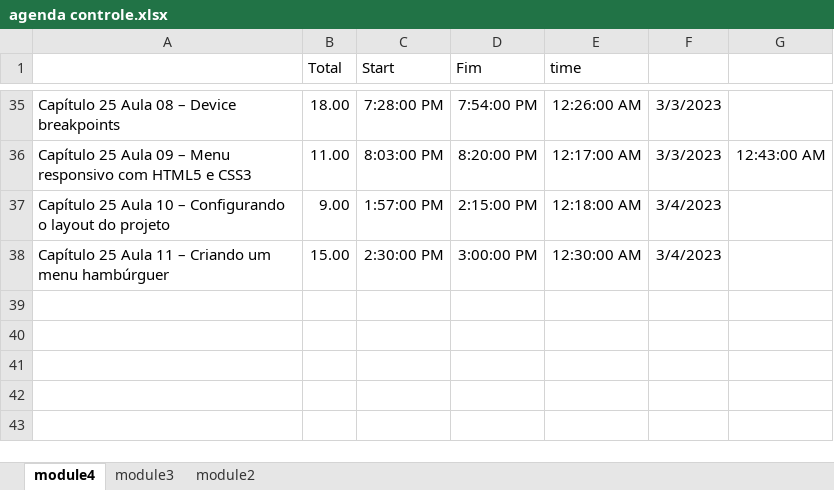
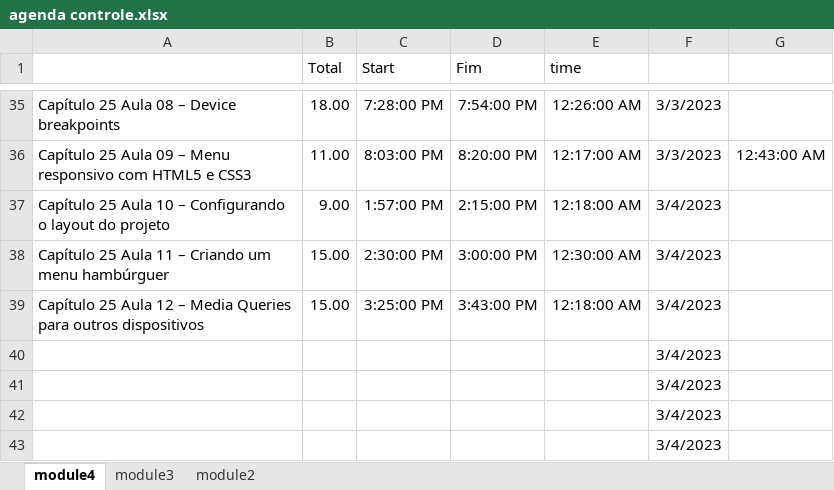
Before and after one commit to andreia-silva-aguiar/module1--html5---css, an Excel workbook: agenda controle.xlsx, sheet module4, drawn as a sheet; only a part is shown, gaps mark what is left out; values as stored, in another font and other column widths than the file's, no borders; the diff names each change by its address in the sheet, - before the commit and + after, or states it on an @@ line.

```diff
--- a/agenda controle.xlsx (sheet module4)
+++ b/agenda controle.xlsx (sheet module4)
+row 39: Capítulo 25 Aula 12 – Media Queries para outros dispositivos | 15.00 | 3:25:00 PM | 3:43:00 PM | 12:18:00 AM | 3/4/2023
+row 40:  |  |  |  |  | 3/4/2023
+row 41:  |  |  |  |  | 3/4/2023
+row 42:  |  |  |  |  | 3/4/2023
+row 43:  |  |  |  |  | 3/4/2023
```
Also changed, not shown: 2 other files.
